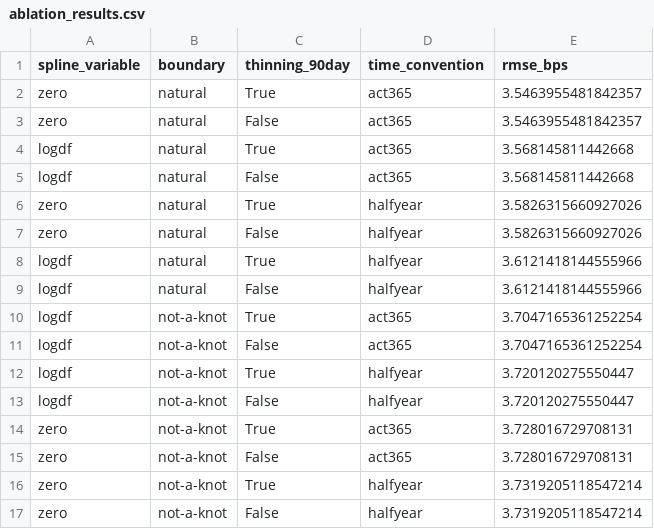
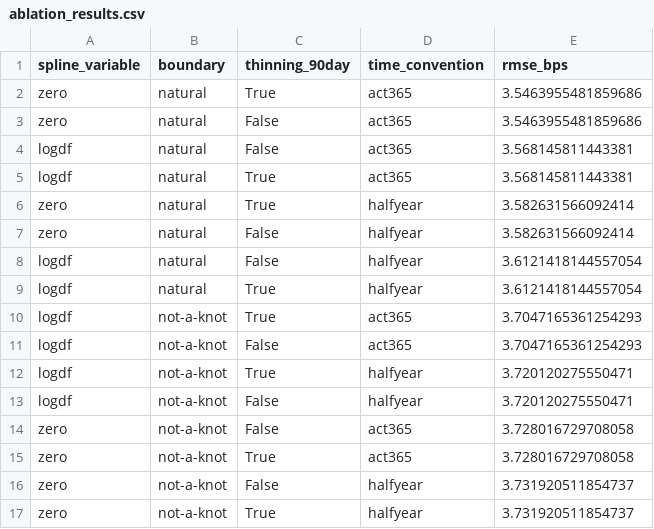
Before and after one commit to coder-r2/ZCYC-for-G-Secs, a CSV file: outputs/ablation_results.csv, drawn as a sheet.

Commit message:
Wire run_all.py against A's real compare.py/ablation.py (local merge of a-data, NOT pushed)
Merged origin/a-data locally to test against A's real code -- A pushed
data_loader.py, compare.py, ablation.py, real (SAMPLE-provenance) data, and
their own outputs. Not pushed to origin/c-strips: this is a local
integration test ahead of A's own merge to main, per instruction not to
push on A's behalf.

Rewired run_all.py:
  - stage_compare() now calls compare.write_comparison_outputs() -- one
    call produces the table, summary, and both plots (previously only the
    table/summary were generated; the plots had no frozen function to call
    against, see C_status.md D9 -- resolved, A already built them).
  - New stage_ablation() calls ablation.run_ablation() +
    write_ablation_results(), making run_all.py fully self-sufficient
    end-to-end (D11 -- resolved, A built these as composable functions,
    not just a standalone script).
  - Dropped the zcy_semi->zero_semi rename hack: A's compare._normalise_ours()
    already accepts either spelling (D3 -- confirmed resolved against A's
    actual code, no longer just an assumption).
  - main() now reads data/clean/'s provenance (data_loader.clean_data_provenance)
    and warns if it's not FBIL, rather than silently producing outputs that
    look final but aren't.

Verified: python run_all.py --date 2026-09-18 runs clean end-to-end,
produces all 10 outputs/ manifest files, ablation grid completes all 16
configs. Full suite (A+B+C combined): 214 passed, 0 failed. Needed lxml
(A's requirements.txt addition) installed into ~/py-venvs/ml.

Also removed the now-stale 'C's local stub data' .gitignore block --
those paths are legitimately tracked now via A's commits.

```diff
--- a/outputs/ablation_results.csv
+++ b/outputs/ablation_results.csv
@@ -1,17 +1,17 @@
 spline_variable,boundary,thinning_90day,time_convention,rmse_bps
-zero,natural,True,act365,3.5463955481842357
-zero,natural,False,act365,3.5463955481842357
-logdf,natural,True,act365,3.568145811442668
-logdf,natural,False,act365,3.568145811442668
-zero,natural,True,halfyear,3.5826315660927026
-zero,natural,False,halfyear,3.5826315660927026
-logdf,natural,True,halfyear,3.6121418144555966
-logdf,natural,False,halfyear,3.6121418144555966
-logdf,not-a-knot,True,act365,3.7047165361252254
-logdf,not-a-knot,False,act365,3.7047165361252254
-logdf,not-a-knot,True,halfyear,3.720120275550447
-logdf,not-a-knot,False,halfyear,3.720120275550447
-zero,not-a-knot,True,act365,3.728016729708131
-zero,not-a-knot,False,act365,3.728016729708131
-zero,not-a-knot,True,halfyear,3.7319205118547214
-zero,not-a-knot,False,halfyear,3.7319205118547214
+zero,natural,True,act365,3.5463955481859686
+zero,natural,False,act365,3.5463955481859686
+logdf,natural,False,act365,3.568145811443381
+logdf,natural,True,act365,3.568145811443381
+zero,natural,True,halfyear,3.582631566092414
+zero,natural,False,halfyear,3.582631566092414
+logdf,natural,False,halfyear,3.6121418144557054
+logdf,natural,True,halfyear,3.6121418144557054
+logdf,not-a-knot,True,act365,3.7047165361254293
+logdf,not-a-knot,False,act365,3.7047165361254293
+logdf,not-a-knot,True,halfyear,3.720120275550471
+logdf,not-a-knot,False,halfyear,3.720120275550471
+zero,not-a-knot,False,act365,3.728016729708058
+zero,not-a-knot,True,act365,3.728016729708058
+zero,not-a-knot,False,halfyear,3.731920511854737
+zero,not-a-knot,True,halfyear,3.731920511854737
```
Also changed, not shown: outputs/comparison_table.csv, outputs/curve_grid.csv, 9 other files.
